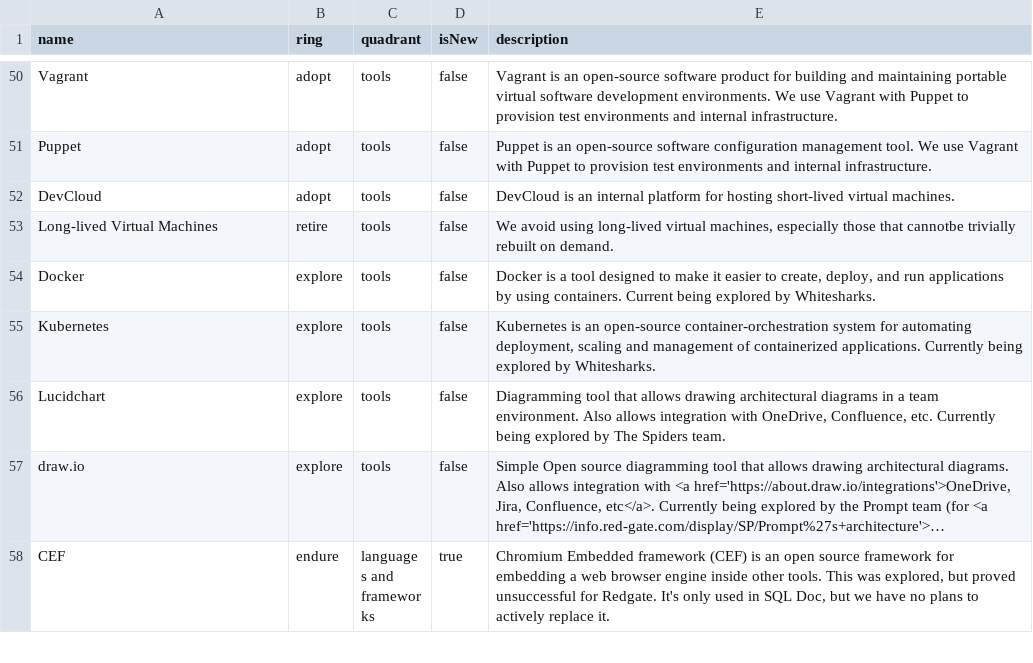
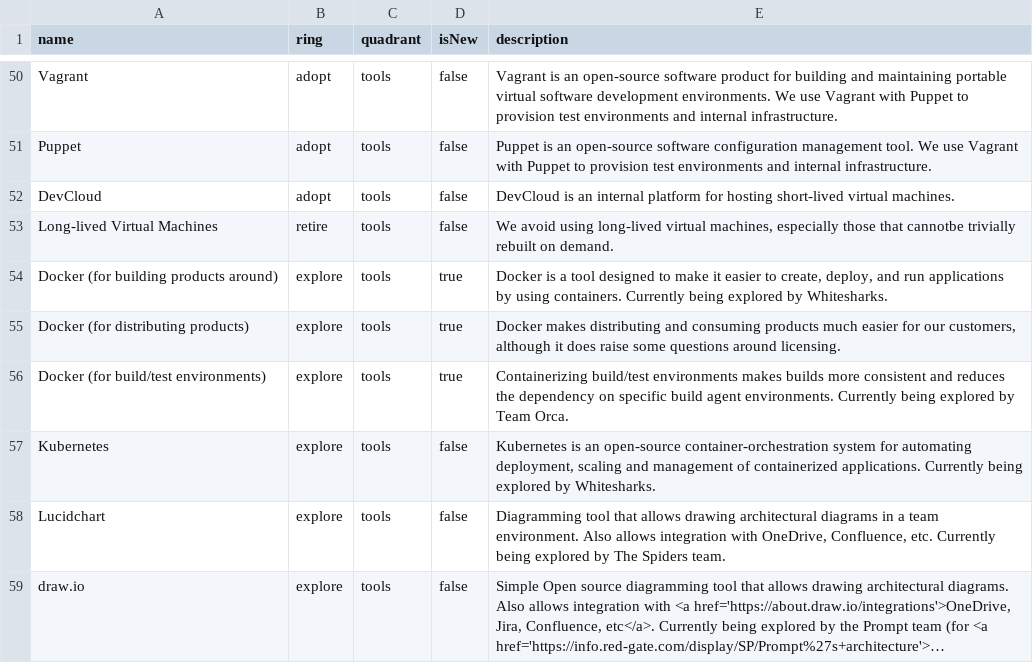
Before and after one commit to red-gate/Tech-Radar, a CSV file: radar.csv, drawn as a sheet; only a part is shown, gaps mark what is left out; the shorter side is filled out with more unchanged rows; long unchanged cells end in ….

Commit message:
Split Docker entry into three
Closes #244

```diff
--- a/radar.csv
+++ b/radar.csv
@@ -53,3 +53,5 @@ DevCloud,adopt,tools,false,"DevCloud is an internal platform for hosting short-l
 Long-lived Virtual Machines,retire,tools,false,"We avoid using long-lived virtual machines, especially those that cannotbe trivially rebuilt on demand."
-Docker,explore,tools,false,"Docker is a tool designed to make it easier to create, deploy, and run applications by using containers. Current being explored by Whitesharks."
+Docker (for building products around),explore,tools,true,"Docker is a tool designed to make it easier to create, deploy, and run applications by using containers. Currently being explored by Whitesharks."
+Docker (for distributing products),explore,tools,true,"Docker makes distributing and consuming products much easier for our customers, although it does raise some questions around licensing."
+Docker (for build/test environments),explore,tools,true,"Containerizing build/test environments makes builds more consistent and reduces the dependency on specific build agent environments. Currently being explored by Team Orca."
 Kubernetes,explore,tools,false,"Kubernetes is an open-source container-orchestration system for automating deployment, scaling and management of containerized applications. Currently being explored by Whitesharks."
```
